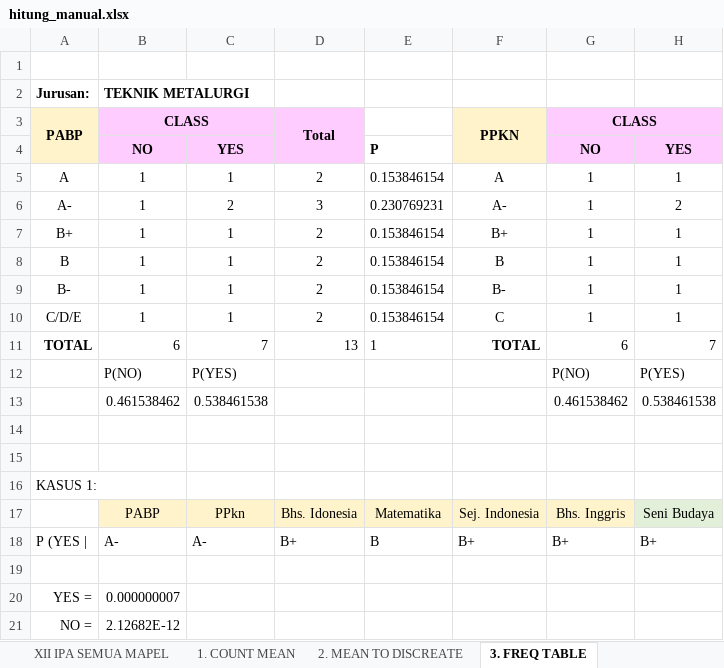
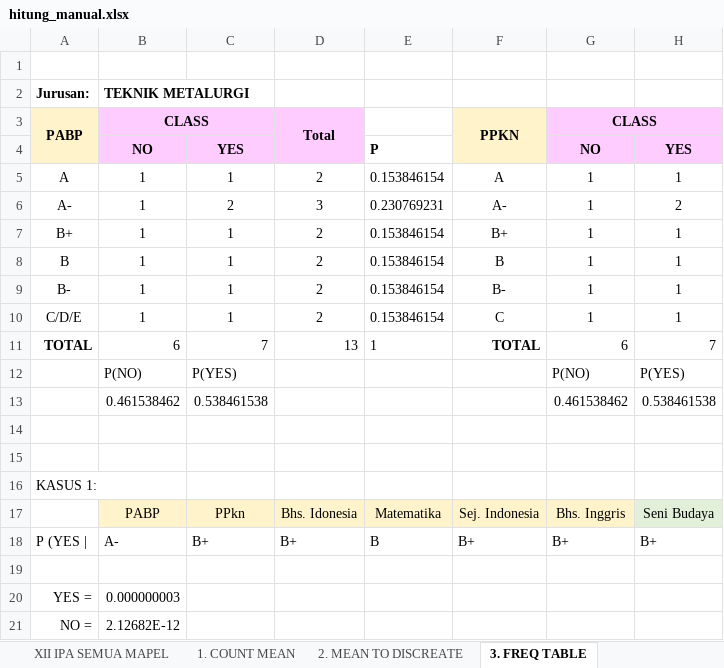
Before and after one commit to iamyourdre/sistem-rekomendasi-jurusan-kuliah, an Excel workbook: hitung_manual.xlsx, sheet 3. FREQ TABLE, drawn as a sheet; only a part is shown; values as stored, in another font and other column widths than the file's, no borders; the diff names each change by its address in the sheet, - before the commit and + after, or states it on an @@ line.

```diff
--- a/hitung_manual.xlsx (sheet 3. FREQ TABLE)
+++ b/hitung_manual.xlsx (sheet 3. FREQ TABLE)
-C18: A-
+C18: B+
-B20: 0.000000007
+B20: 0.000000003
```
Also changed, not shown: 2 other files.
